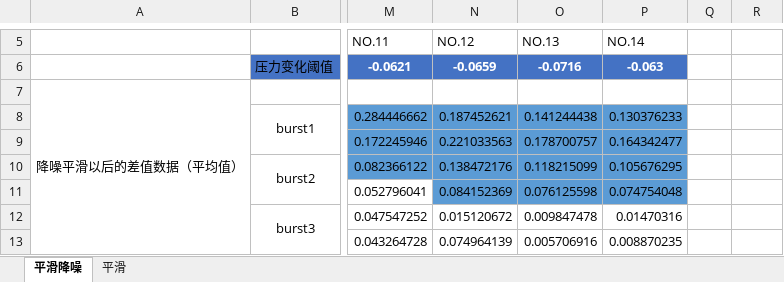
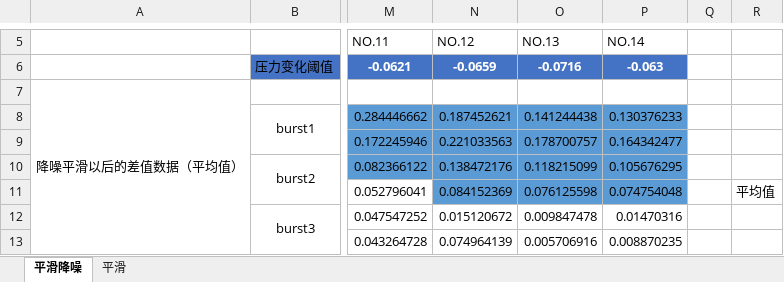
Before and after one commit to Grand2015/IESLAB, an Excel workbook: Burst-Detection/压力数据.xlsx, sheet 平滑降噪, drawn as a sheet; only a part is shown, gaps mark what is left out; values as stored, in another font and other column widths than the file's, no borders; 1 other sheet too large or unreadable and not compared; the diff names each change by its address in the sheet, - before the commit and + after, or states it on an @@ line.

```diff
--- a/Burst-Detection/压力数据.xlsx (sheet 平滑降噪)
+++ b/Burst-Detection/压力数据.xlsx (sheet 平滑降噪)
-R11: (empty)
+R11: 平均值
```
Also changed, not shown: 3 other files.
